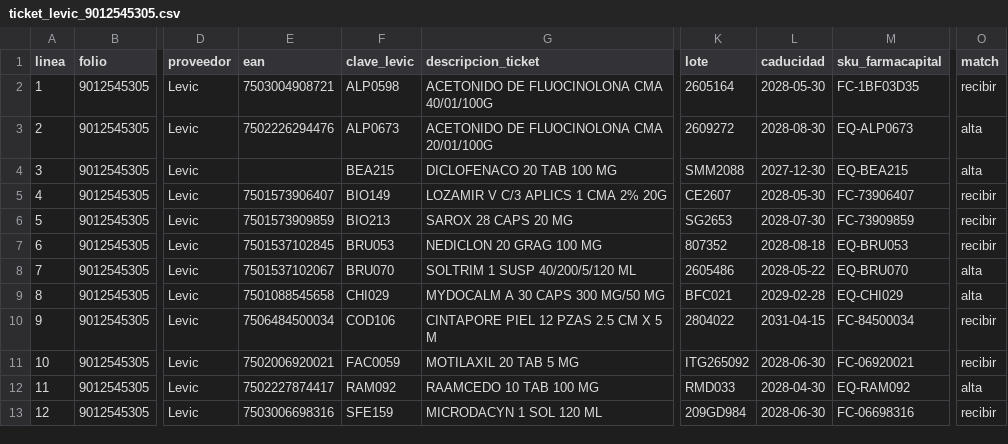
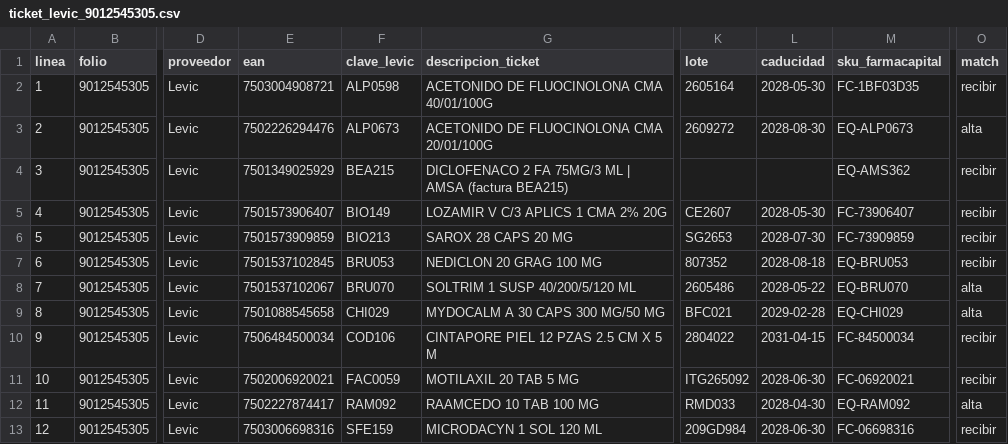
Before and after one commit to ibarraivane/farmacapital, a CSV file: sql/generated/ticket_levic_9012545305.csv, drawn as a sheet; only a part is shown, gaps mark what is left out; the diff names each change by its address in the sheet, - before the commit and + after, or states it on an @@ line.

```diff
--- a/sql/generated/ticket_levic_9012545305.csv
+++ b/sql/generated/ticket_levic_9012545305.csv
-E4 (ean): (empty)
+E4 (ean): 7501349025929
-G4 (descripcion_ticket): DICLOFENACO 20 TAB 100 MG
+G4 (descripcion_ticket): DICLOFENACO 2 FA 75MG/3 ML | AMSA (factura BEA215)
-K4 (lote): SMM2088
+K4 (lote): (empty)
-L4 (caducidad): 2027-12-30
+L4 (caducidad): (empty)
-M4 (sku_farmacapital): EQ-BEA215
+M4 (sku_farmacapital): EQ-AMS362
-O4 (match): alta
+O4 (match): recibir
```
Also changed, not shown: 23 other files.
